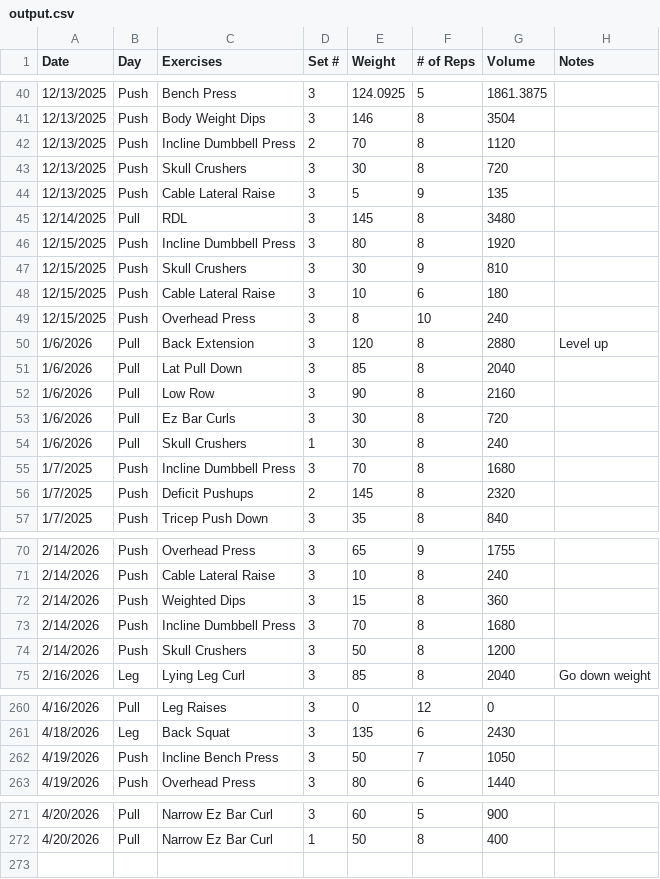
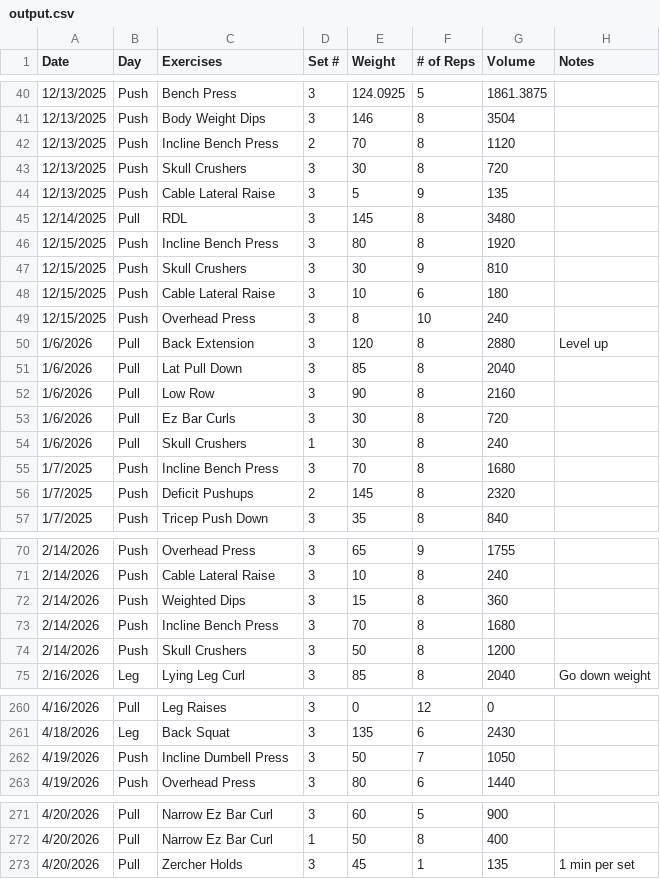
Before and after one commit to Streetlight321/pull_gym_data, a CSV file: output.csv, drawn as a sheet; only a part is shown, gaps mark what is left out.

```diff
--- a/output.csv
+++ b/output.csv
@@ -41,3 +41,3 @@ Date,Day,Exercises,Set #,Weight,# of Reps,Volume,Notes
 12/13/2025,Push,Body Weight Dips,3,146,8,3504,
-12/13/2025,Push,Incline Dumbbell Press,2,70,8,1120,
+12/13/2025,Push,Incline Bench Press,2,70,8,1120,
 12/13/2025,Push,Skull Crushers ,3,30,8,720,
@@ -45,3 +45,3 @@ Date,Day,Exercises,Set #,Weight,# of Reps,Volume,Notes
 12/14/2025,Pull,RDL,3,145,8,3480,
-12/15/2025,Push,Incline Dumbbell Press,3,80,8,1920,
+12/15/2025,Push,Incline Bench Press,3,80,8,1920,
 12/15/2025,Push,Skull Crushers ,3,30,9,810,
@@ -54,3 +54,3 @@ Date,Day,Exercises,Set #,Weight,# of Reps,Volume,Notes
 1/6/2026,Pull,Skull Crushers ,1,30,8,240,
-1/7/2025,Push,Incline Dumbbell Press,3,70,8,1680,
+1/7/2025,Push,Incline Bench Press,3,70,8,1680,
 1/7/2025,Push,Deficit Pushups,2,145,8,2320,
@@ -72,3 +72,3 @@ Date,Day,Exercises,Set #,Weight,# of Reps,Volume,Notes
 2/14/2026,Push,Weighted Dips,3,15,8,360,
-2/14/2026,Push,Incline Dumbbell Press,3,70,8,1680,
+2/14/2026,Push,Incline Bench Press,3,70,8,1680,
 2/14/2026,Push,Skull Crushers ,3,50,8,1200,
@@ -261,3 +261,3 @@ Date,Day,Exercises,Set #,Weight,# of Reps,Volume,Notes
 4/18/2026,Leg,Back Squat,3,135,6,2430,
-4/19/2026,Push,Incline Bench Press,3,50,7,1050,
+4/19/2026,Push,Incline Dumbell Press,3,50,7,1050,
 4/19/2026,Push,Overhead Press,3,80,6,1440,
@@ -272 +272,2 @@ Date,Day,Exercises,Set #,Weight,# of Reps,Volume,Notes
 4/20/2026,Pull,Narrow Ez Bar Curl,1,50,8,400,
+4/20/2026,Pull,Zercher Holds,3,45,1,135,1 min per set
```
